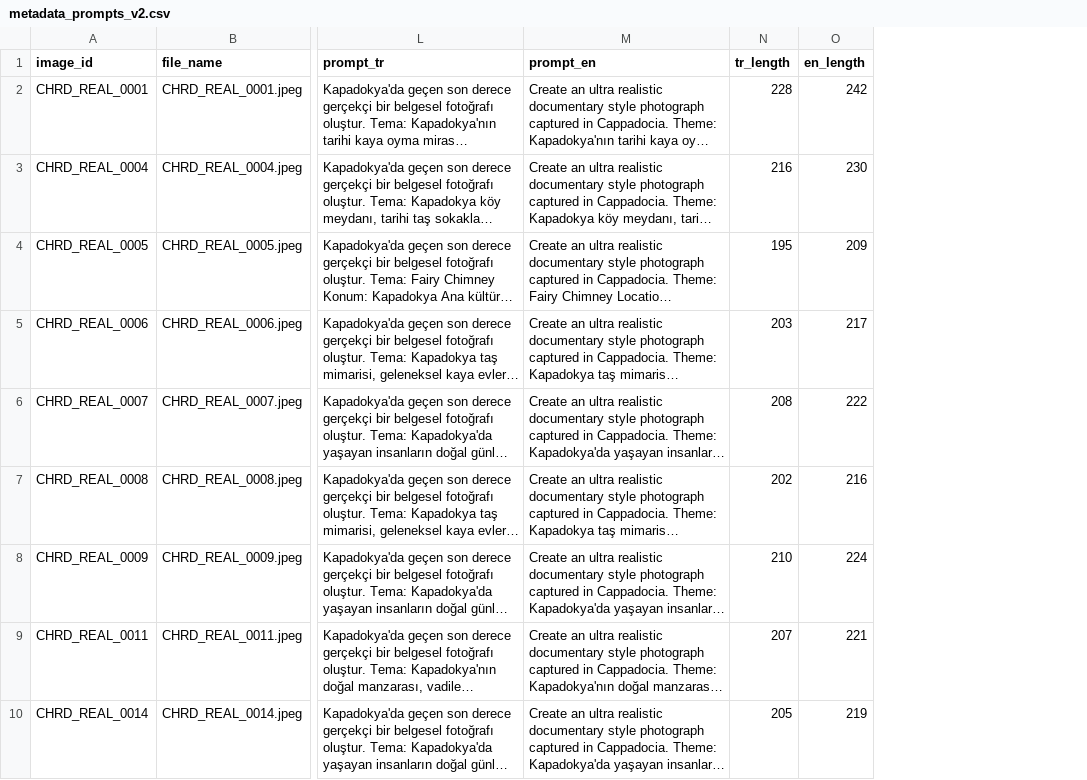
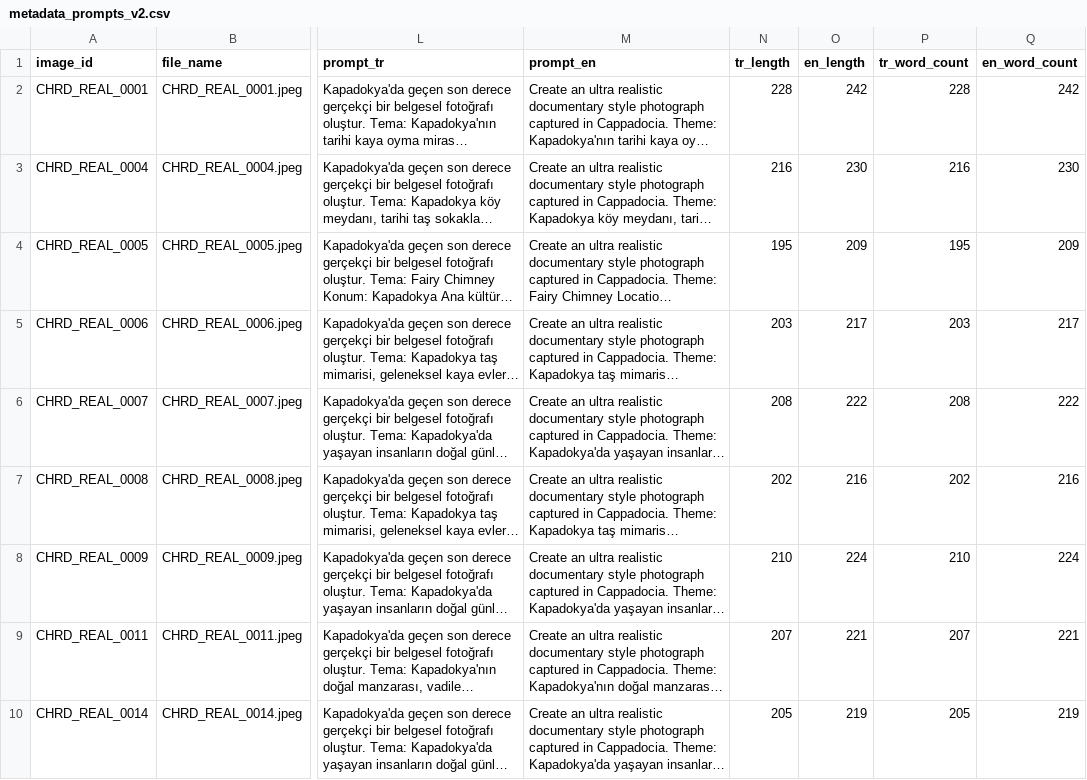
Before and after one commit to busra18/CHRD-Bench, a CSV file: prompts/metadata_prompts_v2.csv, drawn as a sheet; only a part is shown, gaps mark what is left out; long unchanged cells end in …; the diff names each change by its address in the sheet, - before the commit and + after, or states it on an @@ line.

```diff
--- a/prompts/metadata_prompts_v2.csv
+++ b/prompts/metadata_prompts_v2.csv
+column P (tr_word_count), rows 2-10: 228 | 216 | 195 | 203 | 208 | 202 | 210 | 207 | 205
+column Q (en_word_count), rows 2-10: 242 | 230 | 209 | 217 | 222 | 216 | 224 | 221 | 219
```
Also changed, not shown: 4 other files.
